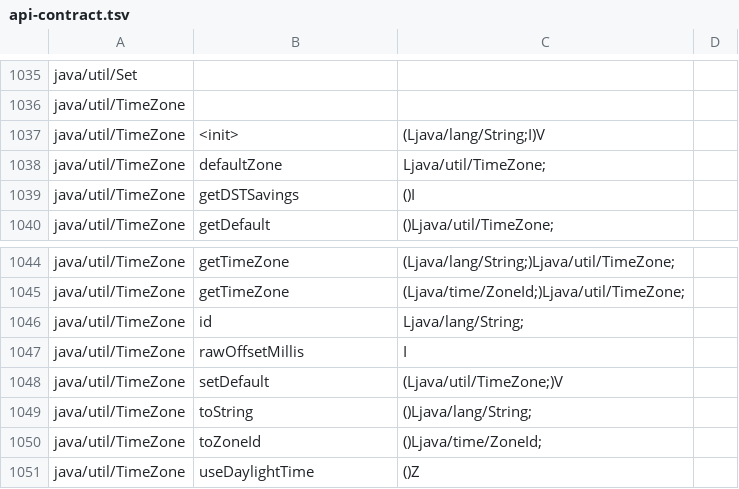
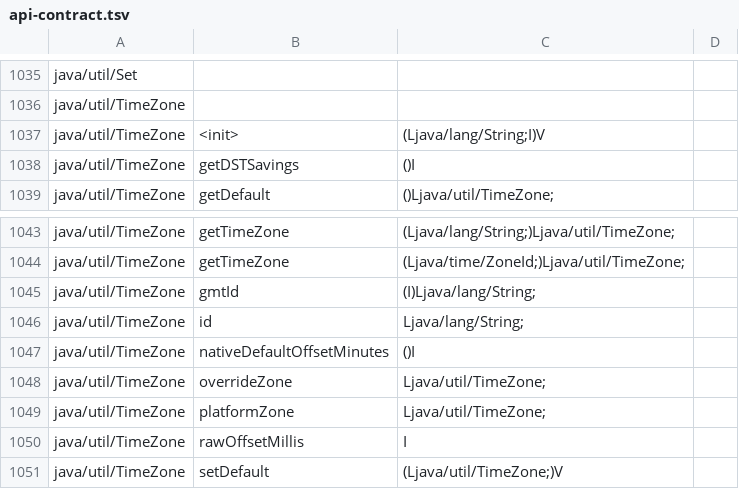
Before and after one commit to shivrajora/picodroid-rs, a TSV file: sdk/api-contract.tsv, drawn as a sheet; only a part is shown, gaps mark what is left out; the shorter side is filled out with more unchanged rows; removed rows and columns are numbered as before the commit, all else as after; the diff names each change by its address in the sheet, - before the commit and + after, or states it on an @@ line.

Commit message:
time: the platform sets the clock, and the zone is a setting (F5)
A time service in the framework (docs/designs/time-service-2026-10.md):
a `timesync` task on every network board waits for the link, runs one
SNTP exchange against pool.ntp.org, anchors the wall clock and re-anchors
every six hours (5 s / 15 s / 60 s / 5 min retries). A TLS handshake that
finds the clock unset waits up to 8 s for it instead of failing closed.
The zone is a user setting stored at /system/time: Settings → Date & time
(automatic time on/off, a UTC-12:00..UTC+14:00 list, the time now),
written through AlarmManager.setTimeZone and read by every app through
TimeZone.getDefault() (so ZoneId.systemDefault() and the now() methods);
Settings.Global.AUTO_TIME turns the anchor off. The wall-clock seqlock's
"single writer" comment is corrected: its AtomicSection serialises
writers.

Apps stop setting the clock: https_get, weather and askclaude lose their
SntpClient calls, both picoenvmon twins lose their private SNTP client
(the housekeeping job watches for the platform's anchor), claudeusage
takes the bridge's time only while the clock is unset, and picoclock's
offset defaults to the platform zone, which closes roadmap R2. The
settings sim lane walks the new page.

```diff
--- a/sdk/api-contract.tsv
+++ b/sdk/api-contract.tsv
-row 1038: java/util/TimeZone | defaultZone | Ljava/util/TimeZone;
+row 1045: java/util/TimeZone | gmtId | (I)Ljava/lang/String;
+row 1047: java/util/TimeZone | nativeDefaultOffsetMinutes | ()I
+row 1048: java/util/TimeZone | overrideZone | Ljava/util/TimeZone;
+row 1049: java/util/TimeZone | platformZone | Ljava/util/TimeZone;
```
Also changed, not shown: sdk/class-names.tsv, sdk/member-names.tsv, 52 other files.
